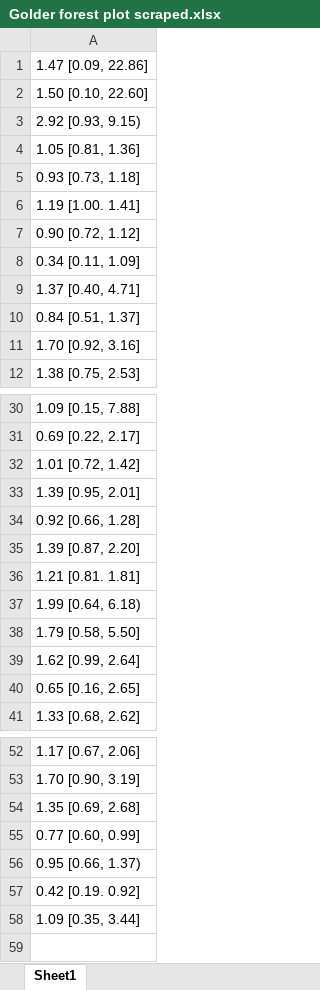
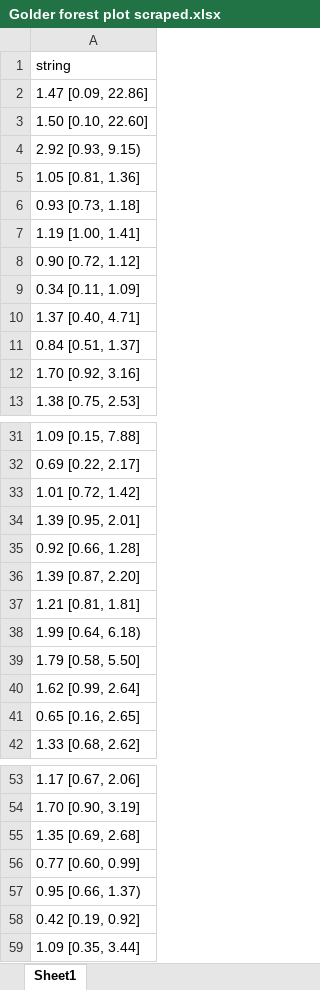
Before and after one commit to mayamathur/ar-t, an Excel workbook: Empirical estimates of confounding bias/Raw data/Golder data/Golder forest plot scraped.xlsx, sheet Sheet1, drawn as a sheet; only a part is shown, gaps mark what is left out; values as stored, in another font and other column widths than the file's, no borders; addresses are those after the commit; the diff covers the shown part only; the diff names each change by its address in the sheet, - before the commit and + after, or states it on an @@ line.

```diff
--- a/Empirical estimates of confounding bias/Raw data/Golder data/Golder forest plot scraped.xlsx (sheet Sheet1)
+++ b/Empirical estimates of confounding bias/Raw data/Golder data/Golder forest plot scraped.xlsx (sheet Sheet1)
+row 1: string
-A7: 1.19 [1.00. 1.41]
+A7: 1.19 [1.00, 1.41]
-A37: 1.21 [0.81. 1.81]
+A37: 1.21 [0.81, 1.81]
-A58: 0.42 [0.19. 0.92]
+A58: 0.42 [0.19, 0.92]
```
Also changed, not shown: 9 edited cells elsewhere in this sheet, Empirical estimates of confounding bias/Raw data/Shikata data/Shikata table scraped.xlsx, 4 other files.
